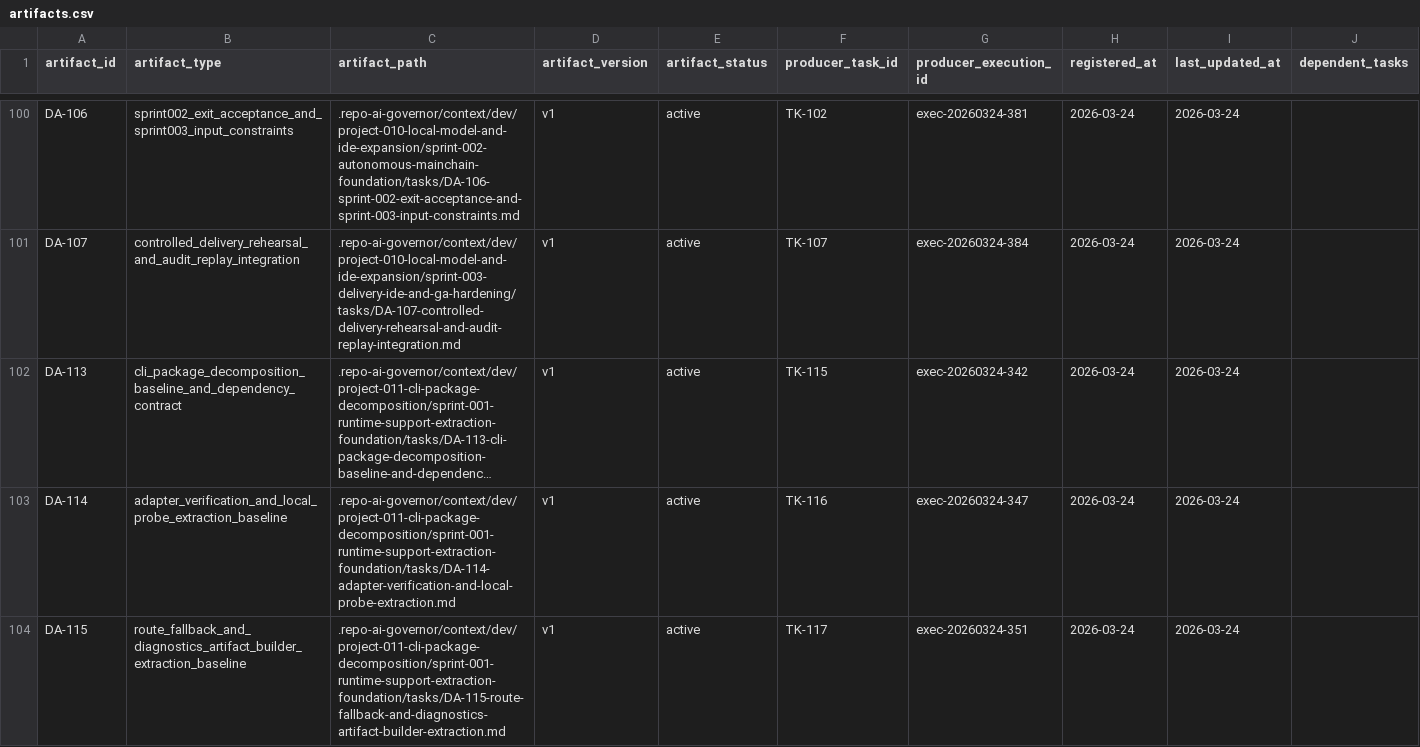
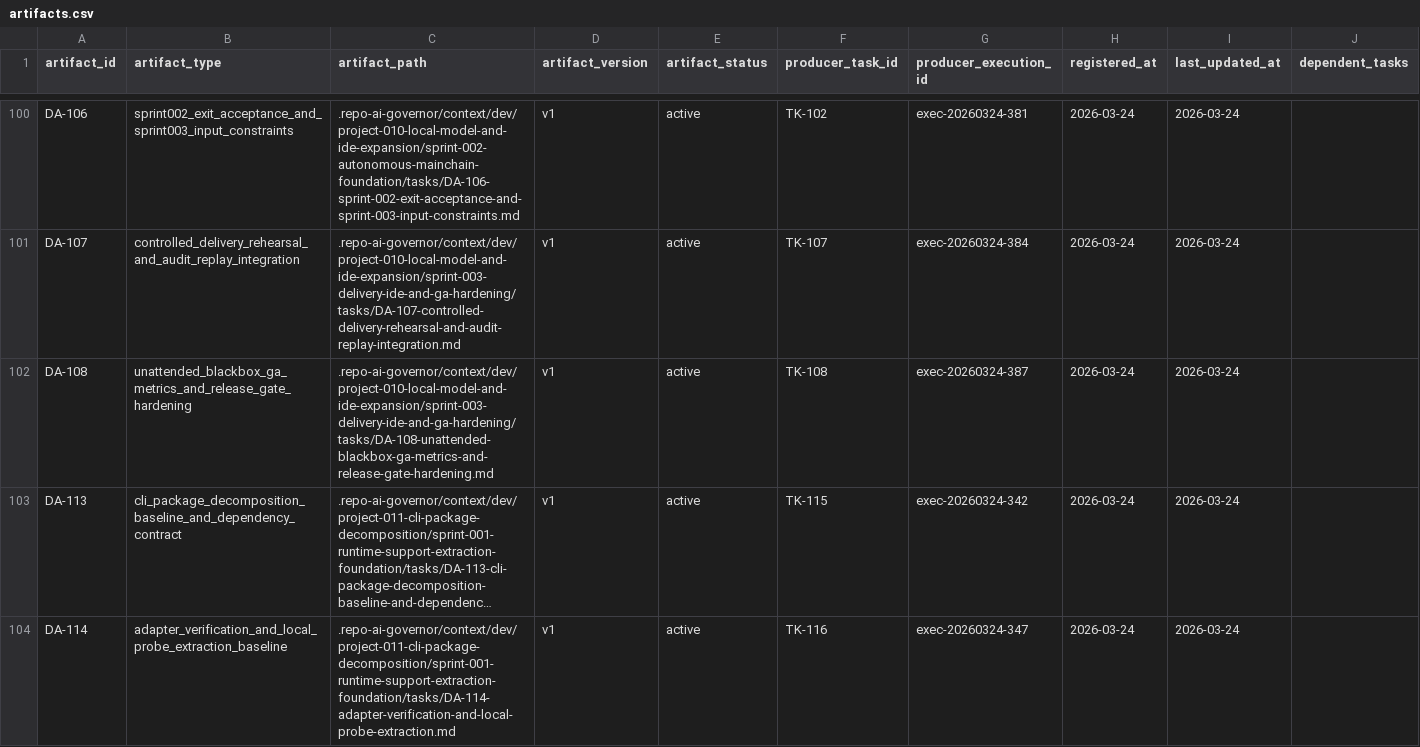
Before and after one commit to JimmyDaddy/repo-ai-governor, a CSV file: .repo-ai-governor/context/artifact-registry/artifacts.csv, drawn as a sheet; only a part is shown, gaps mark what is left out; the shorter side is filled out with more unchanged rows; long unchanged cells end in …; the diff names each change by its address in the sheet, - before the commit and + after, or states it on an @@ line.

```diff
--- a/.repo-ai-governor/context/artifact-registry/artifacts.csv
+++ b/.repo-ai-governor/context/artifact-registry/artifacts.csv
+row 102: DA-108 | unattended_blackbox_ga_metrics_and_release_gate_hardening | .repo-ai-governor/context/dev/project-010-local-model-and-ide-expansion/sprint-003-delivery-ide-and-ga-hardening/tasks/DA-108-unattended-blackbox-ga-metrics-and-release-gate-hardening.md | v1 | active | TK-108 | exec-20260324-387 | 2026-03-24 | 2026-03-24
```
Also changed, not shown: .repo-ai-governor/context/dev/project-010-local-model-and-ide-expansion/sprint-003-delivery-ide-and-ga-hardening/tasks/tasks.csv, 20 other files.
